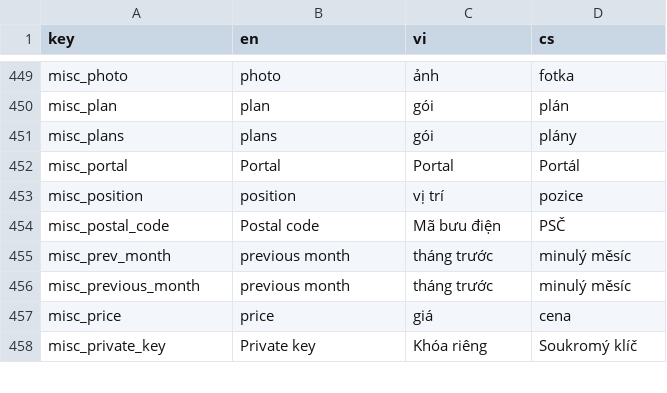
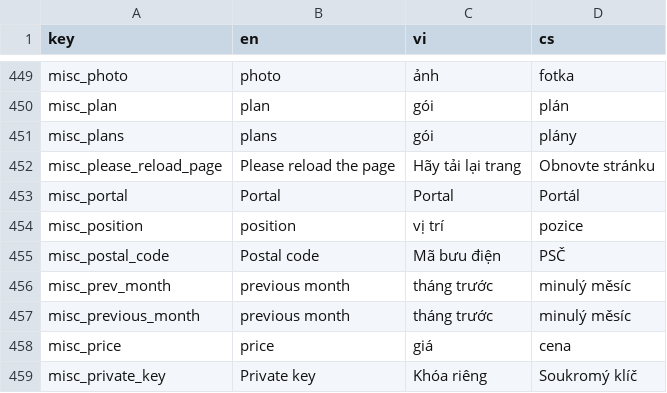
Before and after one commit to luckykiet/attendance-system, a CSV file: mobile/locales/locales.csv, drawn as a sheet; only a part is shown, gaps mark what is left out; the diff names each change by its address in the sheet, - before the commit and + after, or states it on an @@ line.

```diff
--- a/mobile/locales/locales.csv
+++ b/mobile/locales/locales.csv
+row 452: misc_please_reload_page | Please reload the page | Hãy tải lại trang | Obnovte stránku
```
Also changed, not shown: admin/src/locales/locales.csv, server/locales/locales.csv, 12 other files.
